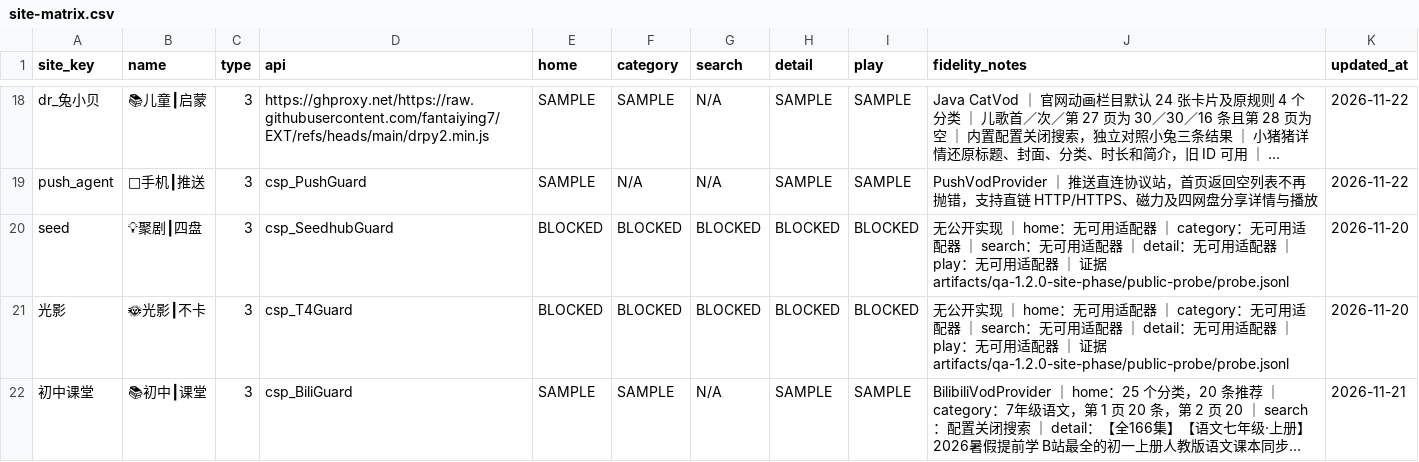
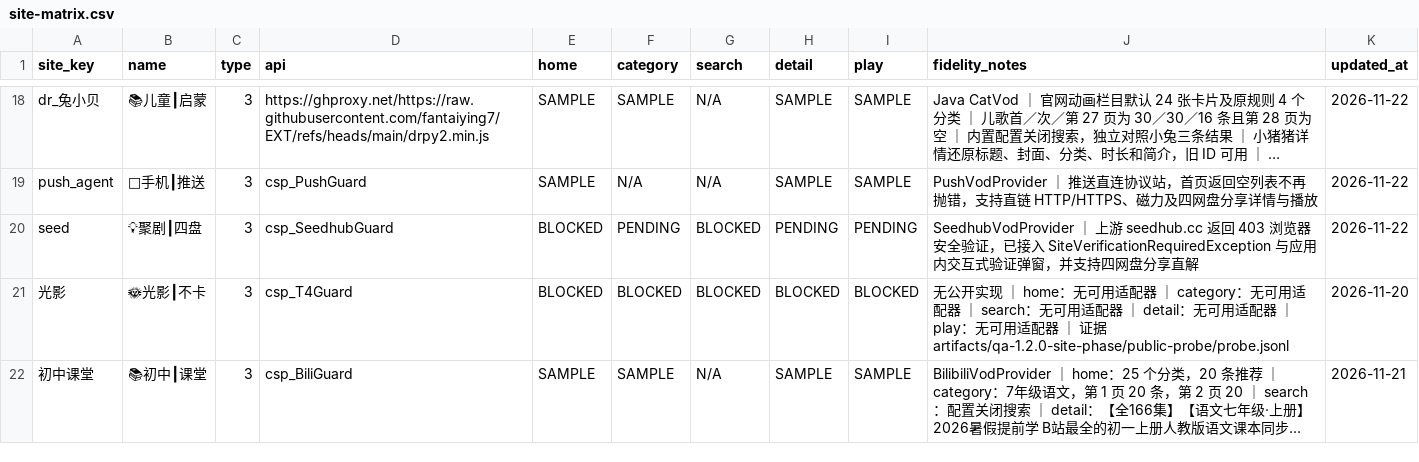
Before and after one commit to binchen6/Liuguang-Cinema, a CSV file: docs/site-matrix.csv, drawn as a sheet; only a part is shown, gaps mark what is left out; long unchanged cells end in …; the diff covers the shown part only.

```diff
--- a/docs/site-matrix.csv
+++ b/docs/site-matrix.csv
@@ -19,3 +19,3 @@
 "push_agent","🛴手机┃推送","3","csp_PushGuard","SAMPLE","N/A","N/A","SAMPLE","SAMPLE","PushVodProvider ｜ 推送直连协议站，首页返回空列表不再抛错，支持直链 HTTP/HTTPS、磁力及四网盘分享详情与播放","2026-11-22"
-"seed","💡聚剧┃四盘","3","csp_SeedhubGuard","BLOCKED","BLOCKED","BLOCKED","BLOCKED","BLOCKED","无公开实现 ｜ home：无可用适配器 ｜ category：无可用适配器 ｜ search：无可用适配器 ｜ detail：无可用适配器 ｜ play：无可用适配器 ｜ 证据 artifacts/qa-1.2.0-site-phase/public-probe/probe.jsonl","2026-11-20"
+"seed","💡聚剧┃四盘","3","csp_SeedhubGuard","BLOCKED","PENDING","BLOCKED","PENDING","PENDING","SeedhubVodProvider ｜ 上游 seedhub.cc 返回 403 浏览器安全验证，已接入 SiteVerificationRequiredException 与应用内交互式验证弹窗，并支持四网盘分享直解","2026-11-22"
 "光影","🌞光影┃不卡","3","csp_T4Guard","BLOCKED","BLOCKED","BLOCKED","BLOCKED","BLOCKED","无公开实现 ｜ home：无可用适配器 ｜ category：无可用适配器 ｜ search：无可用适配器 ｜ detail：无可用适配器 ｜ play：无可用适配器 ｜ 证据 artifacts/qa-1.2.0-site-phase/public-probe/probe.jsonl","2026-11-20"
```
Also changed, not shown: 1 added row and 28 edited cells elsewhere in this file, 16 other files.
